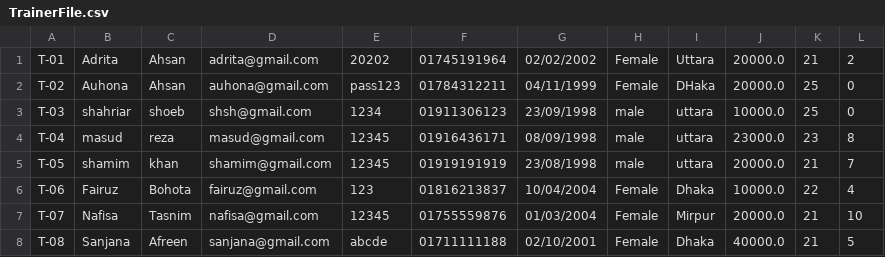
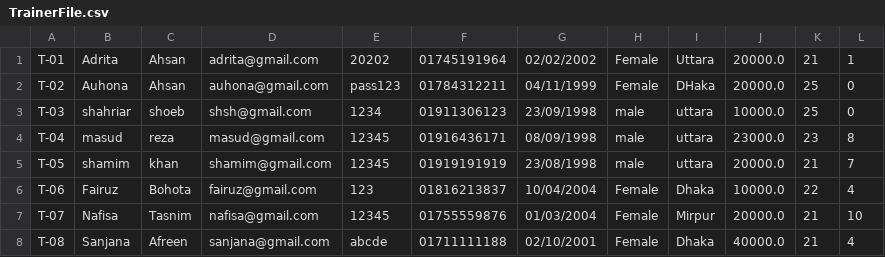
Before and after one commit to Oishee53/FitHub, a CSV file: TrainerFile.csv, drawn as a sheet.

```diff
--- a/TrainerFile.csv
+++ b/TrainerFile.csv
@@ -1,2 +1,2 @@
-T-01,Adrita,Ahsan,adrita@gmail.com,20202,01745191964,02/02/2002,Female,Uttara,20000.0,21,2
+T-01,Adrita,Ahsan,adrita@gmail.com,20202,01745191964,02/02/2002,Female,Uttara,20000.0,21,1
 T-02,Auhona,Ahsan,auhona@gmail.com,pass123,01784312211,04/11/1999,Female,DHaka,20000.0,25,0
@@ -7,2 +7,2 @@ T-06,Fairuz,Bohota,fairuz@gmail.com,123,01816213837,10/04/2004,Female,Dhaka,1000
 T-07,Nafisa,Tasnim,nafisa@gmail.com,12345,01755559876,01/03/2004,Female,Mirpur,20000.0,21,10
-T-08,Sanjana,Afreen,sanjana@gmail.com,abcde,01711111188,02/10/2001,Female,Dhaka,40000.0,21,5
+T-08,Sanjana,Afreen,sanjana@gmail.com,abcde,01711111188,02/10/2001,Female,Dhaka,40000.0,21,4
```
Also changed, not shown: AccountsFile.csv, MemberFile.csv, 7 other files.
